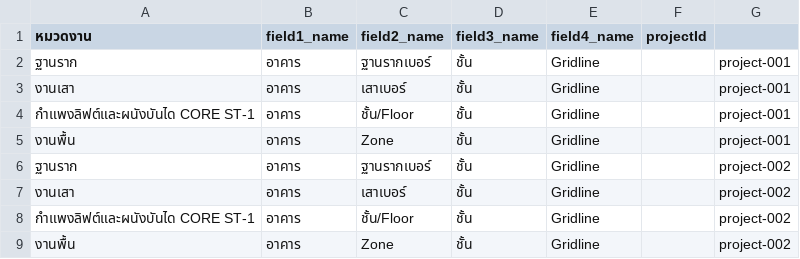
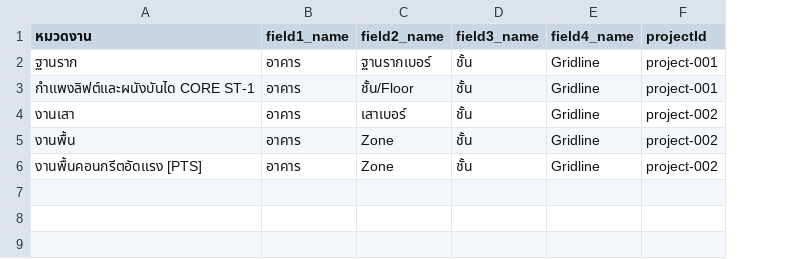
Before and after one commit to ttthaiii/QCReport, a CSV file: qc-functions/Category_Config.csv, drawn as a sheet; removed rows and columns are numbered as before the commit, all else as after; the diff names each change by its address in the sheet, - before the commit and + after, or states it on an @@ line.

```diff
--- a/qc-functions/Category_Config.csv
+++ b/qc-functions/Category_Config.csv
-column F (projectId), empty
-F1: (empty)
+F1: projectId
-row 3: งานเสา | อาคาร | เสาเบอร์ | ชั้น | Gridline |  | project-001
-row 5: งานพื้น | อาคาร | Zone | ชั้น | Gridline |  | project-001
-row 6: ฐานราก | อาคาร | ฐานรากเบอร์ | ชั้น | Gridline |  | project-002
-row 8: กำแพงลิฟต์และผนังบันได CORE ST-1 | อาคาร | ชั้น/Floor | ชั้น | Gridline |  | project-002
+row 6: งานพื้นคอนกรีตอัดแรง [PTS] | อาคาร | Zone | ชั้น | Gridline | project-002
```
Also changed, not shown: 12 other files.
